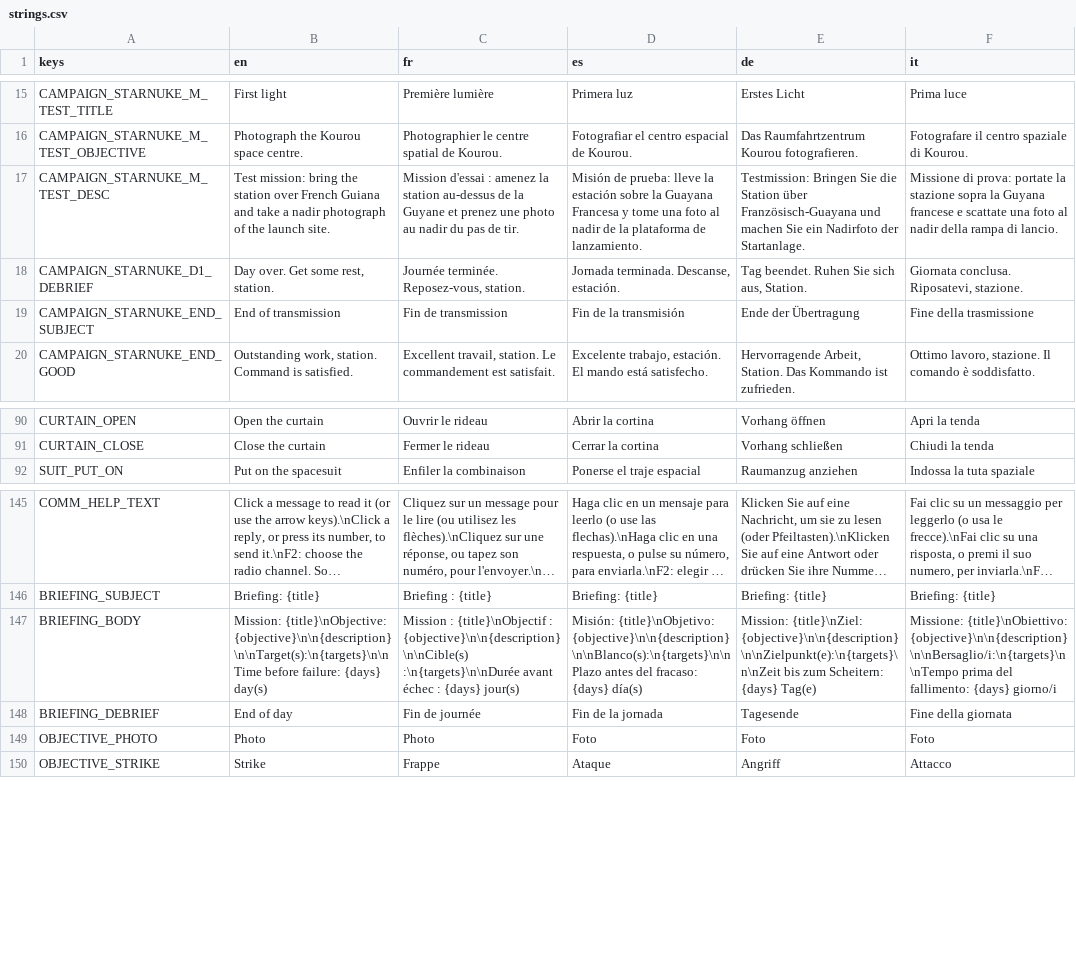
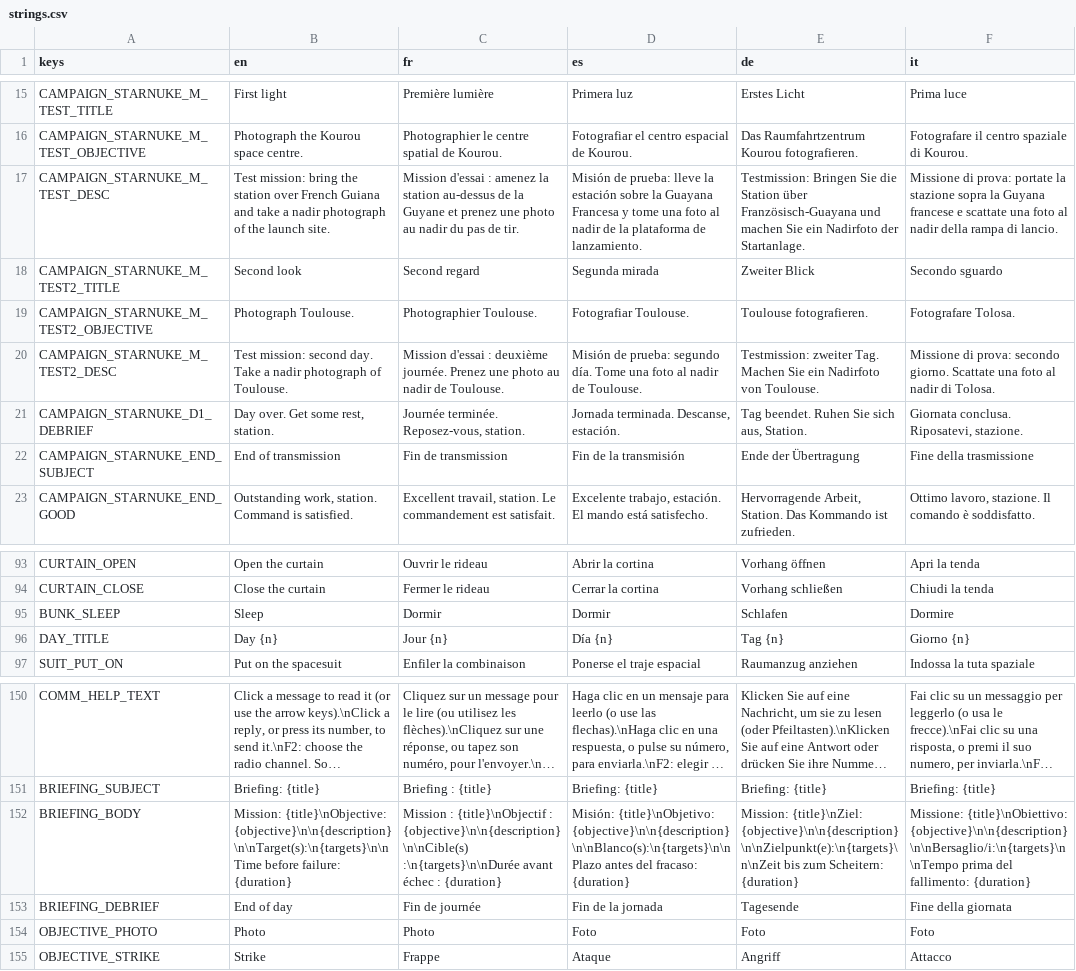
Before and after one commit to karkov2002/starnuke, a CSV file: locale/strings.csv, drawn as a sheet; only a part is shown, gaps mark what is left out; long unchanged cells end in …; addresses are those after the commit; the diff names each change by its address in the sheet, - before the commit and + after, or states it on an @@ line.

```diff
--- a/locale/strings.csv
+++ b/locale/strings.csv
+row 18: CAMPAIGN_STARNUKE_M_TEST2_TITLE | Second look | Second regard | Segunda mirada | Zweiter Blick | Secondo sguardo
+row 19: CAMPAIGN_STARNUKE_M_TEST2_OBJECTIVE | Photograph Toulouse. | Photographier Toulouse. | Fotografiar Toulouse. | Toulouse fotografieren. | Fotografare Tolosa.
+row 20: CAMPAIGN_STARNUKE_M_TEST2_DESC | Test mission: second day. Take a nadir photograph of Toulouse. | Mission d'essai : deuxième journée. Prenez une photo au nadir de Toulouse. | Misión de prueba: segundo día. Tome una foto al nadir de Toulouse. | Testmission: zweiter Tag. Machen Sie ein Nadirfoto von Toulouse. | Missione di prova: secondo giorno. Scattate una foto al nadir di Tolosa.
+row 95: BUNK_SLEEP | Sleep | Dormir | Dormir | Schlafen | Dormire
+row 96: DAY_TITLE | Day {n} | Jour {n} | Día {n} | Tag {n} | Giorno {n}
-B152 (en): …before failure: {days} day(s)
+B152 (en): …before failure: {duration}
-C152 (fr): …échec : {days} jour(s)
+C152 (fr): …échec : {duration}
-D152 (es): …del fracaso: {days} día(s)
+D152 (es): …del fracaso: {duration}
-E152 (de): …zum Scheitern: {days} Tag(e)
+E152 (de): …zum Scheitern: {duration}
-F152 (it): …del fallimento: {days} giorno/i
+F152 (it): …del fallimento: {duration}
```
Also changed, not shown: 5 other files.
